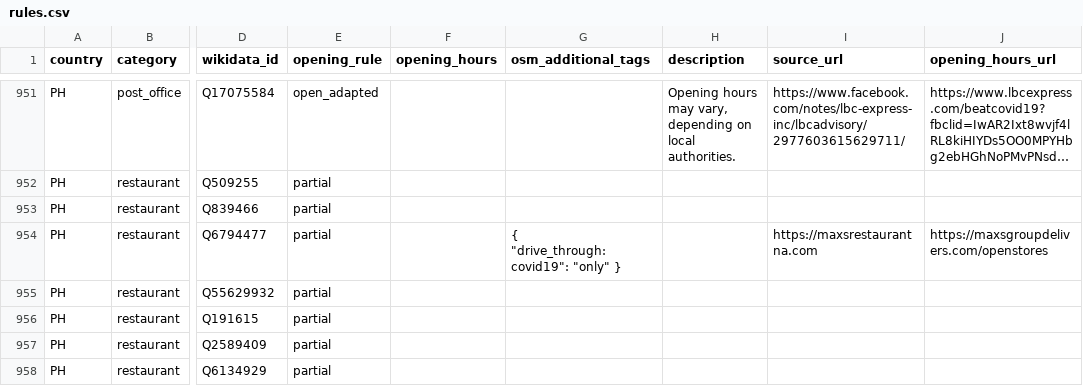
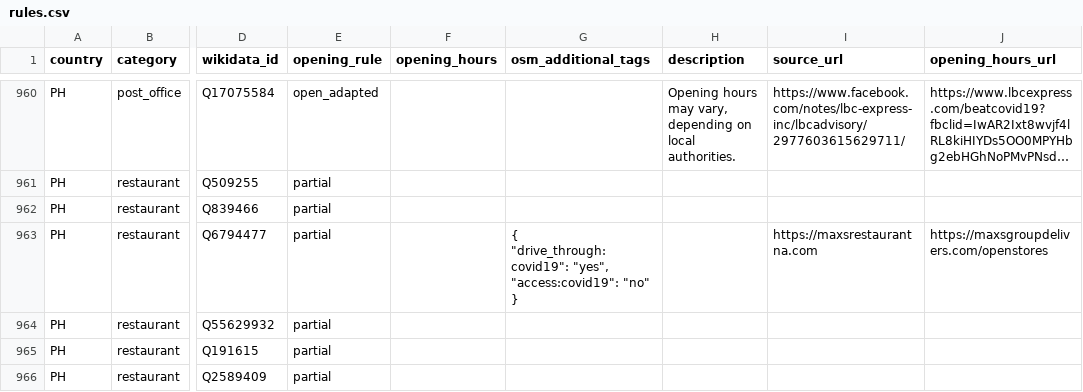
Before and after one commit to caresteouvert/Covid_enseignes, a CSV file: rules.csv, drawn as a sheet; only a part is shown, gaps mark what is left out; the shorter side is filled out with more unchanged rows; long unchanged cells end in …; addresses are those after the commit; the diff covers the shown part only; the diff names each change by its address in the sheet, - before the commit and + after, or states it on an @@ line.

```diff
--- a/rules.csv
+++ b/rules.csv
-G963 (osm_additional_tags): { "drive_through:covid19": "only" }
+G963 (osm_additional_tags): { "drive_through:covid19": "yes", "access:covid19": "no" }
```
Also changed, not shown: 9 added rows and 9 edited cells elsewhere in this file.
